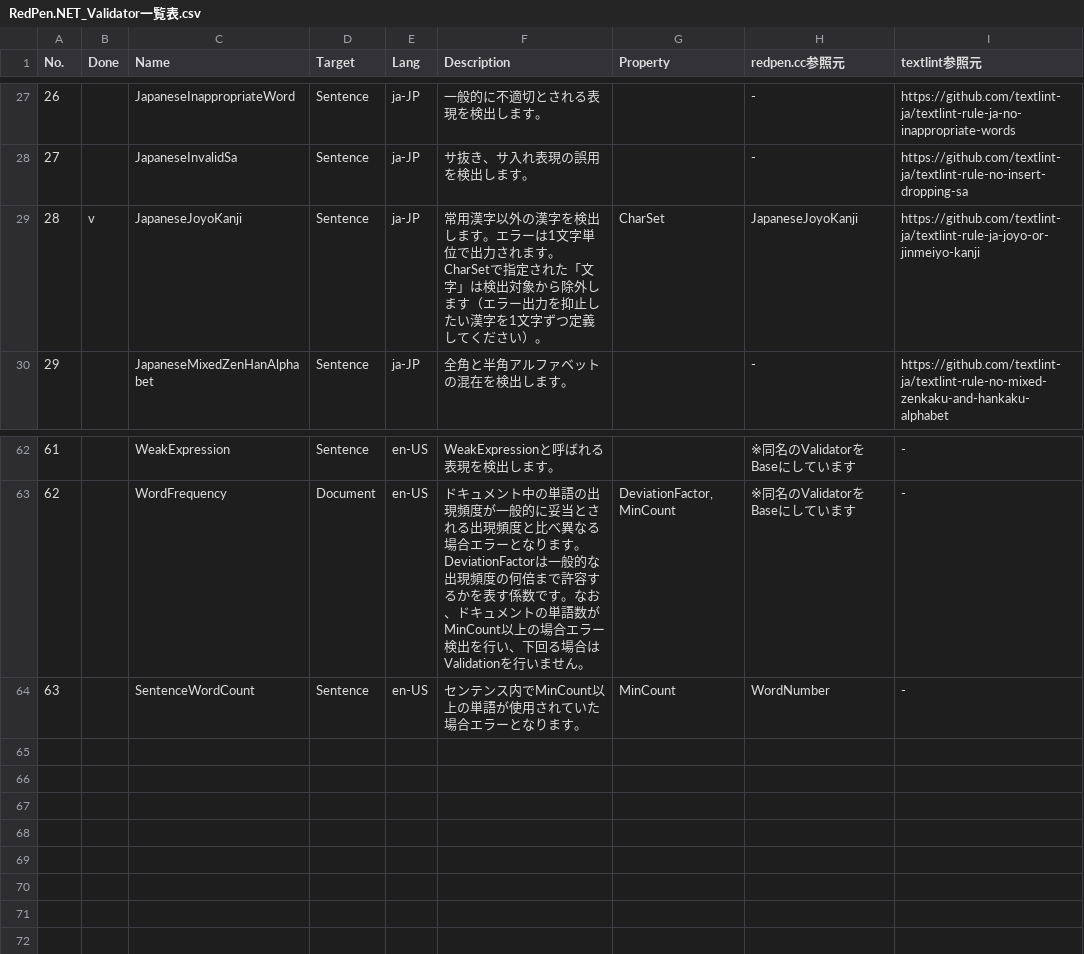
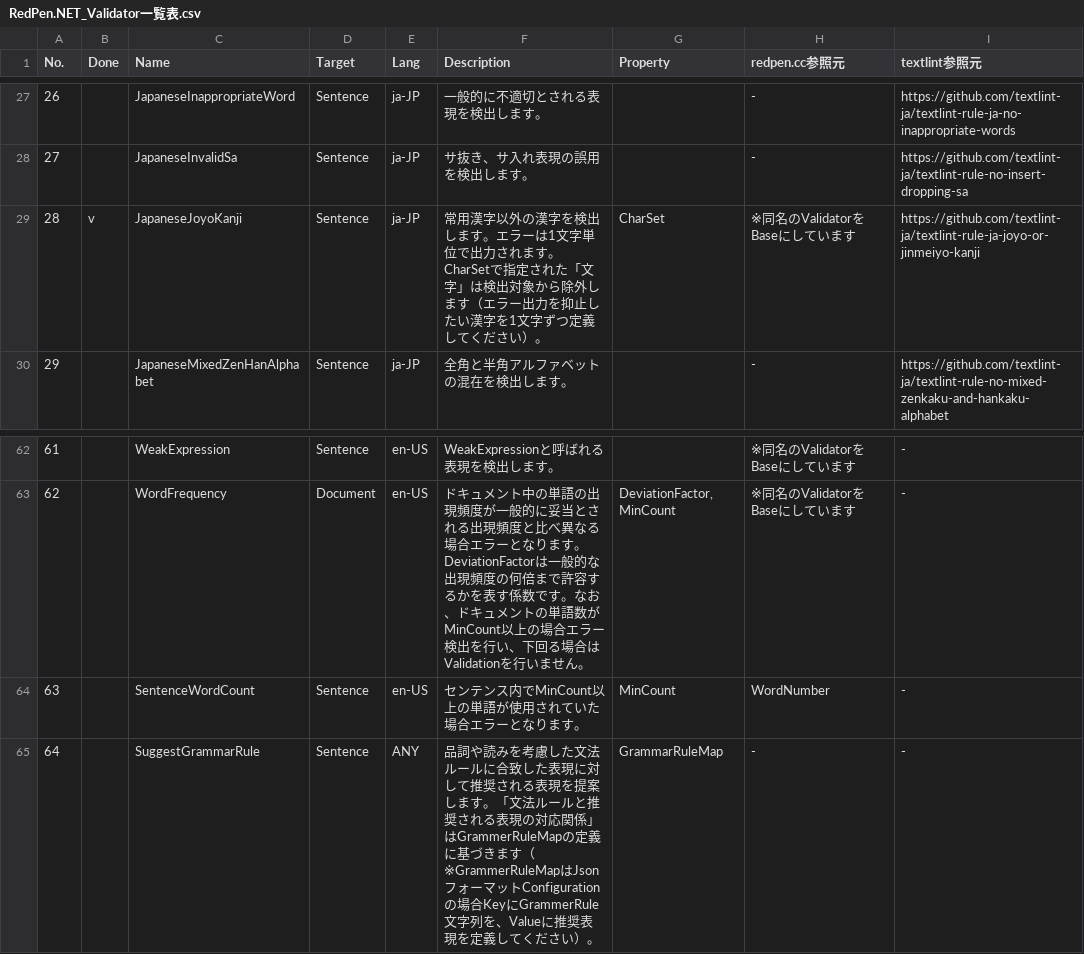
Before and after one commit to aki426/RedPen.NET, a CSV file: docs/RedPen.NET_Validator一覧表.csv, drawn as a sheet; only a part is shown, gaps mark what is left out; the diff names each change by its address in the sheet, - before the commit and + after, or states it on an @@ line.

Commit message:
doc: パラメータの命名規則について追加。 feat: エラーメッセージを修正、ValidationNameを修正。SuggestGrammerRuleを追加。

```diff
--- a/docs/RedPen.NET_Validator一覧表.csv
+++ b/docs/RedPen.NET_Validator一覧表.csv
-H29 (redpen.cc参照元): JapaneseJoyoKanji
+H29 (redpen.cc参照元): ※同名のValidatorをBaseにしています
+row 65: 64 |  | SuggestGrammarRule | Sentence | ANY | 品詞や読みを考慮した文法ルールに合致した表現に対して推奨される表現を提案します。「文法ルールと推奨される表現の対応関係」はGrammerRuleMapの定義に基づきます（※GrammerRuleMapはJsonフォーマットConfigurationの場合KeyにGrammerRule文字列を、Valueに推奨表現を定義してください）。 | GrammarRuleMap | - | -
```
Also changed, not shown: 4 other files.
